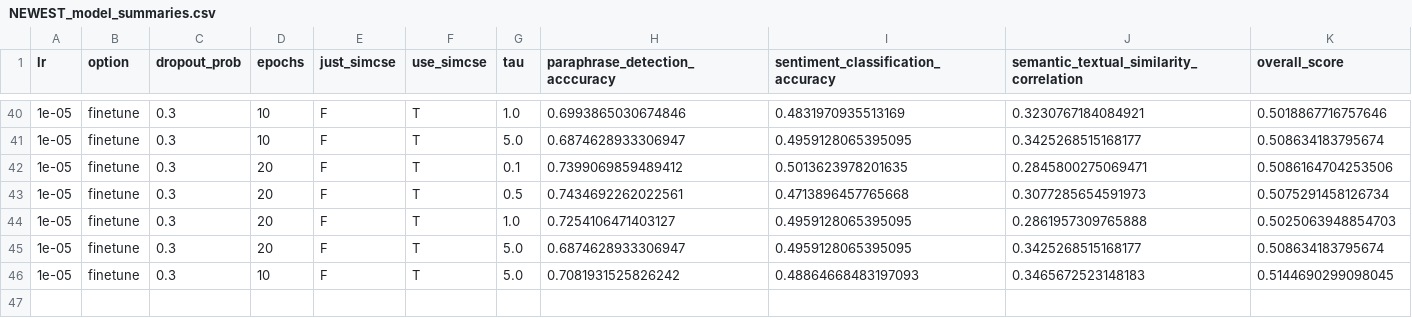
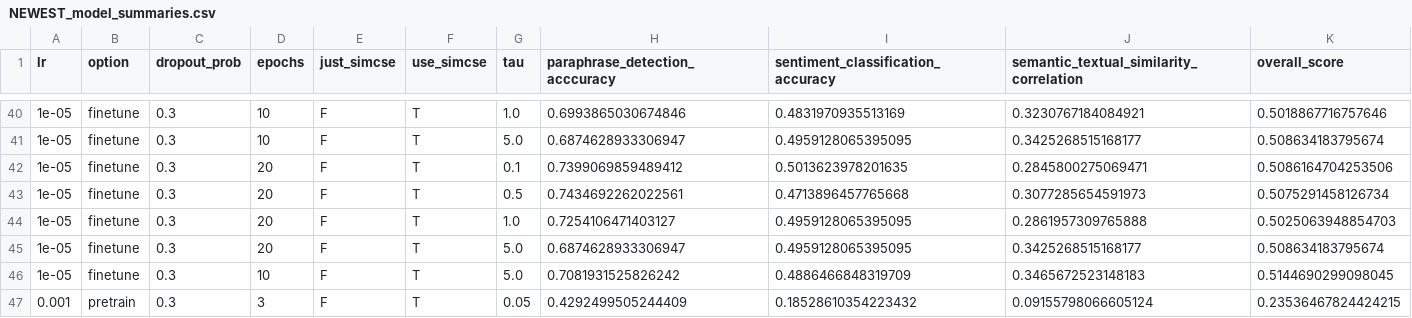
Before and after one commit to patrickdonohue/minbert-default-final-project, a CSV file: NEWEST_model_summaries.csv, drawn as a sheet; only a part is shown, gaps mark what is left out.

```diff
--- a/NEWEST_model_summaries.csv
+++ b/NEWEST_model_summaries.csv
@@ -45,2 +45,3 @@ lr,option,dropout_prob,epochs,just_simcse,use_simcse,tau,paraphrase_detection_ac
 1e-05,finetune,0.3,20,F,T,5.0,0.6874628933306947,0.4959128065395095,0.3425268515168177,0.508634183795674
-1e-05,finetune,0.3,10,F,T,5.0,0.7081931525826242,0.48864668483197093,0.3465672523148183,0.5144690299098045
+1e-05,finetune,0.3,10,F,T,5.0,0.7081931525826242,0.4886466848319709,0.3465672523148183,0.5144690299098045
+0.001,pretrain,0.3,3,F,T,0.05,0.4292499505244409,0.18528610354223432,0.09155798066605124,0.23536467824424215
```
Also changed, not shown: 2 other files.
